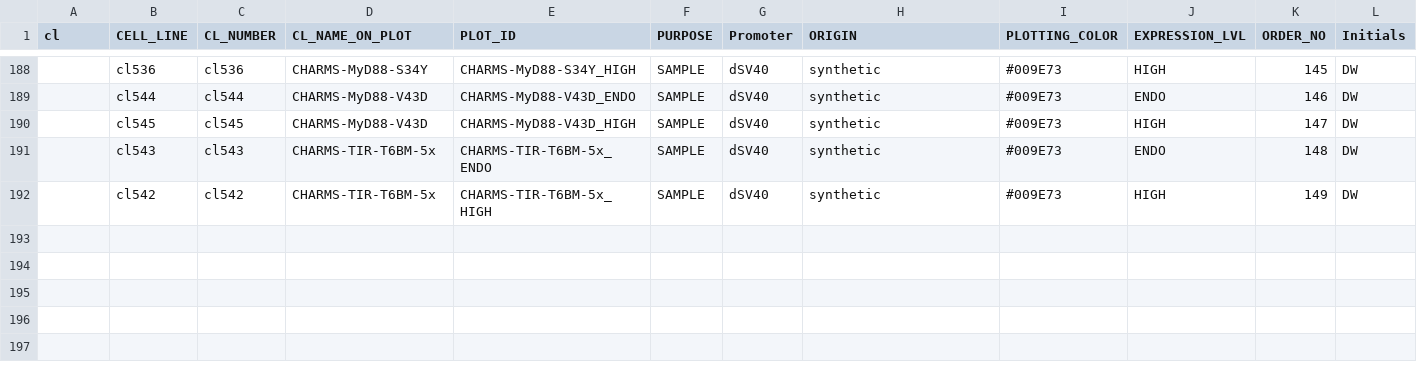
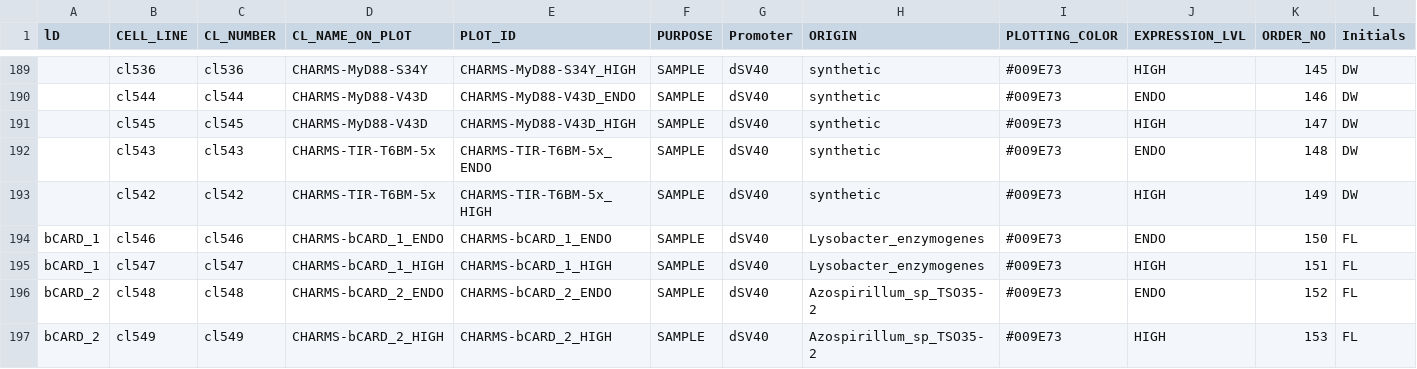
Before and after one commit to tlobnow/coding_universe, a CSV file: ELISA_CL_KEY.csv, drawn as a sheet; only a part is shown, gaps mark what is left out; rows hold the shown columns only; the diff covers the shown part only; the diff names each change by its address in the sheet, - before the commit and + after, or states it on an @@ line.

Commit message:
updates on the ELISA BUNDLE and SOTA_FX + CL_KEY

```diff
--- a/ELISA_CL_KEY.csv
+++ b/ELISA_CL_KEY.csv
-A1: cl
+A1: lD
+row 194: bCARD_1 | cl546 | cl546 | CHARMS-bCARD_1_ENDO | CHARMS-bCARD_1_ENDO | SAMPLE | dSV40 | Lysobacter_enzymogenes | #009E73 | ENDO | 150 | FL
+row 195: bCARD_1 | cl547 | cl547 | CHARMS-bCARD_1_HIGH | CHARMS-bCARD_1_HIGH | SAMPLE | dSV40 | Lysobacter_enzymogenes | #009E73 | HIGH | 151 | FL
+row 196: bCARD_2 | cl548 | cl548 | CHARMS-bCARD_2_ENDO | CHARMS-bCARD_2_ENDO | SAMPLE | dSV40 | Azospirillum_sp_TSO35-2 | #009E73 | ENDO | 152 | FL
+row 197: bCARD_2 | cl549 | cl549 | CHARMS-bCARD_2_HIGH | CHARMS-bCARD_2_HIGH | SAMPLE | dSV40 | Azospirillum_sp_TSO35-2 | #009E73 | HIGH | 153 | FL
```
Also changed, not shown: 1 added row and 23 edited cells elsewhere in this file, 10 other files.
